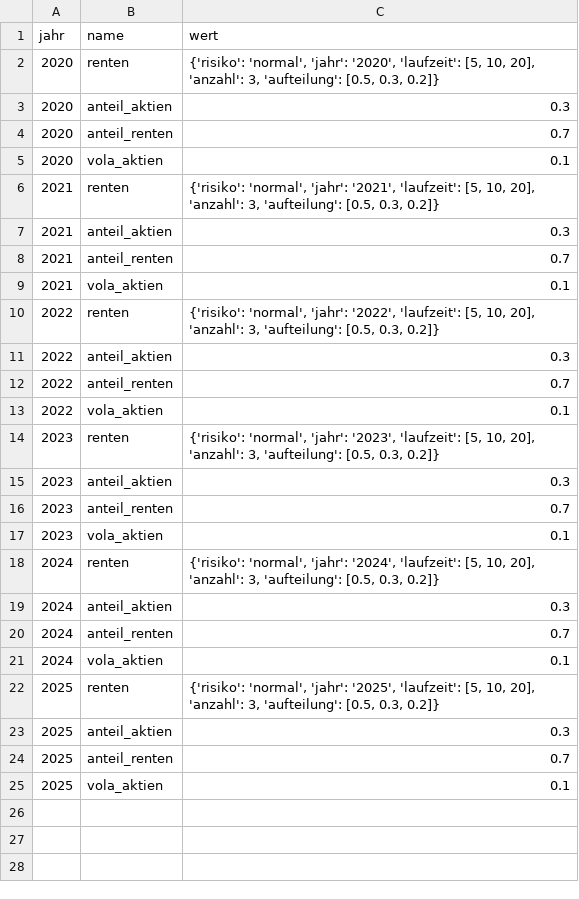
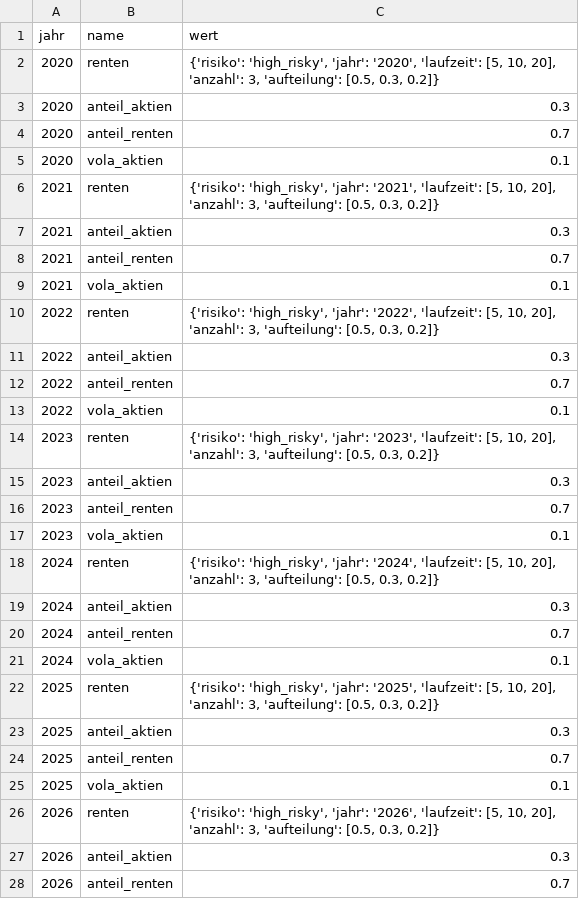
Before and after one commit to KaMusialik/csv_fuer_mein_Spiel, a CSV file: ka_sa.csv, drawn as a sheet; only a part is shown; the diff covers the shown part only.

```diff
--- a/ka_sa.csv
+++ b/ka_sa.csv
@@ -1,3 +1,3 @@
 jahr;name;wert
-2020;renten;{'risiko': 'normal', 'jahr': '2020', 'laufzeit': [5, 10, 20], 'anzahl': 3, 'aufteilung': [0.5, 0.3, 0.2]}
+2020;renten;{'risiko': 'high_risky', 'jahr': '2020', 'laufzeit': [5, 10, 20], 'anzahl': 3, 'aufteilung': [0.5, 0.3, 0.2]}
 2020;anteil_aktien;0.3
@@ -5,3 +5,3 @@ jahr;name;wert
 2020;vola_aktien;0.1
-2021;renten;{'risiko': 'normal', 'jahr': '2021', 'laufzeit': [5, 10, 20], 'anzahl': 3, 'aufteilung': [0.5, 0.3, 0.2]}
+2021;renten;{'risiko': 'high_risky', 'jahr': '2021', 'laufzeit': [5, 10, 20], 'anzahl': 3, 'aufteilung': [0.5, 0.3, 0.2]}
 2021;anteil_aktien;0.3
@@ -9,3 +9,3 @@ jahr;name;wert
 2021;vola_aktien;0.1
-2022;renten;{'risiko': 'normal', 'jahr': '2022', 'laufzeit': [5, 10, 20], 'anzahl': 3, 'aufteilung': [0.5, 0.3, 0.2]}
+2022;renten;{'risiko': 'high_risky', 'jahr': '2022', 'laufzeit': [5, 10, 20], 'anzahl': 3, 'aufteilung': [0.5, 0.3, 0.2]}
 2022;anteil_aktien;0.3
@@ -13,3 +13,3 @@ jahr;name;wert
 2022;vola_aktien;0.1
-2023;renten;{'risiko': 'normal', 'jahr': '2023', 'laufzeit': [5, 10, 20], 'anzahl': 3, 'aufteilung': [0.5, 0.3, 0.2]}
+2023;renten;{'risiko': 'high_risky', 'jahr': '2023', 'laufzeit': [5, 10, 20], 'anzahl': 3, 'aufteilung': [0.5, 0.3, 0.2]}
 2023;anteil_aktien;0.3
@@ -17,3 +17,3 @@ jahr;name;wert
 2023;vola_aktien;0.1
-2024;renten;{'risiko': 'normal', 'jahr': '2024', 'laufzeit': [5, 10, 20], 'anzahl': 3, 'aufteilung': [0.5, 0.3, 0.2]}
+2024;renten;{'risiko': 'high_risky', 'jahr': '2024', 'laufzeit': [5, 10, 20], 'anzahl': 3, 'aufteilung': [0.5, 0.3, 0.2]}
 2024;anteil_aktien;0.3
@@ -21,3 +21,3 @@ jahr;name;wert
 2024;vola_aktien;0.1
-2025;renten;{'risiko': 'normal', 'jahr': '2025', 'laufzeit': [5, 10, 20], 'anzahl': 3, 'aufteilung': [0.5, 0.3, 0.2]}
+2025;renten;{'risiko': 'high_risky', 'jahr': '2025', 'laufzeit': [5, 10, 20], 'anzahl': 3, 'aufteilung': [0.5, 0.3, 0.2]}
 2025;anteil_aktien;0.3
@@ -25 +25,4 @@ jahr;name;wert
 2025;vola_aktien;0.1
+2026;renten;{'risiko': 'high_risky', 'jahr': '2026', 'laufzeit': [5, 10, 20], 'anzahl': 3, 'aufteilung': [0.5, 0.3, 0.2]}
+2026;anteil_aktien;0.3
+2026;anteil_renten;0.7
```
Also changed, not shown: 1 added row elsewhere in this file, bilanz.csv, ka_aktien.csv, 12 other files.
